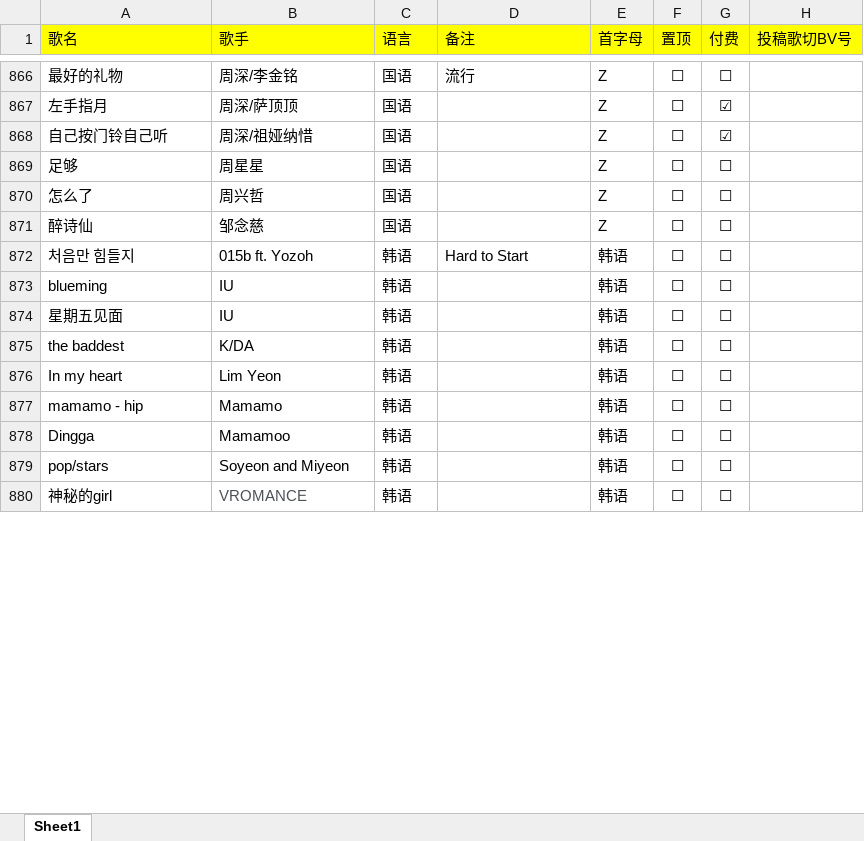
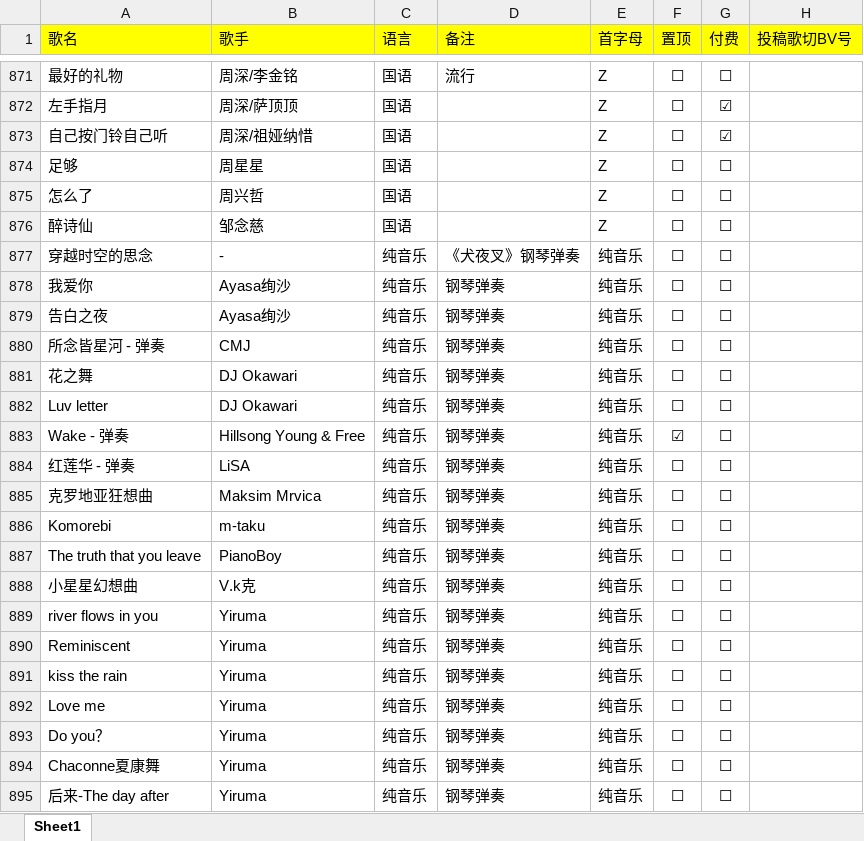
Before and after one commit to alan314m/song-list-of-nanakaie, an Excel workbook: music_list_7.xlsx, sheet Sheet1, drawn as a sheet; only a part is shown, gaps mark what is left out; the shorter side is filled out with more unchanged rows; values as stored, in another font and other column widths than the file's, no borders; the diff covers the shown part only; the diff names each change by its address in the sheet, - before the commit and + after, or states it on an @@ line.

Commit message:
updated to react18 for new deferred value feature, redo piano button, updated song list 2022/07/30

```diff
--- a/music_list_7.xlsx (sheet Sheet1)
+++ b/music_list_7.xlsx (sheet Sheet1)
+row 877: 穿越时空的思念 | - | 纯音乐 | 《犬夜叉》钢琴弹奏 | 纯音乐 | ☐ | ☐
+row 878: 我爱你 | Ayasa绚沙 | 纯音乐 | 钢琴弹奏 | 纯音乐 | ☐ | ☐
+row 879: 告白之夜 | Ayasa绚沙 | 纯音乐 | 钢琴弹奏 | 纯音乐 | ☐ | ☐
+row 880: 所念皆星河 - 弹奏 | CMJ | 纯音乐 | 钢琴弹奏 | 纯音乐 | ☐ | ☐
+row 881: 花之舞 | DJ Okawari | 纯音乐 | 钢琴弹奏 | 纯音乐 | ☐ | ☐
+row 882: Luv letter | DJ Okawari | 纯音乐 | 钢琴弹奏 | 纯音乐 | ☐ | ☐
+row 883: Wake - 弹奏 | Hillsong Young & Free | 纯音乐 | 钢琴弹奏 | 纯音乐 | ☑ | ☐
+row 884: 红莲华 - 弹奏 | LiSA | 纯音乐 | 钢琴弹奏 | 纯音乐 | ☐ | ☐
+row 885: 克罗地亚狂想曲 | Maksim Mrvica | 纯音乐 | 钢琴弹奏 | 纯音乐 | ☐ | ☐
+row 886: Komorebi | m-taku | 纯音乐 | 钢琴弹奏 | 纯音乐 | ☐ | ☐
+row 887: The truth that you leave | PianoBoy | 纯音乐 | 钢琴弹奏 | 纯音乐 | ☐ | ☐
+row 888: 小星星幻想曲 | V.k克 | 纯音乐 | 钢琴弹奏 | 纯音乐 | ☐ | ☐
+row 889: river flows in you | Yiruma | 纯音乐 | 钢琴弹奏 | 纯音乐 | ☐ | ☐
+row 890: Reminiscent | Yiruma | 纯音乐 | 钢琴弹奏 | 纯音乐 | ☐ | ☐
+row 891: kiss the rain | Yiruma | 纯音乐 | 钢琴弹奏 | 纯音乐 | ☐ | ☐
+row 892: Love me | Yiruma | 纯音乐 | 钢琴弹奏 | 纯音乐 | ☐ | ☐
+row 893: Do you？ | Yiruma | 纯音乐 | 钢琴弹奏 | 纯音乐 | ☐ | ☐
+row 894: Chaconne夏康舞 | Yiruma | 纯音乐 | 钢琴弹奏 | 纯音乐 | ☐ | ☐
+row 895: 后来-The day after | Yiruma | 纯音乐 | 钢琴弹奏 | 纯音乐 | ☐ | ☐
```
Also changed, not shown: 35 added rows, 5 removed rows and 114 edited cells elsewhere in this sheet, 7 other files.
